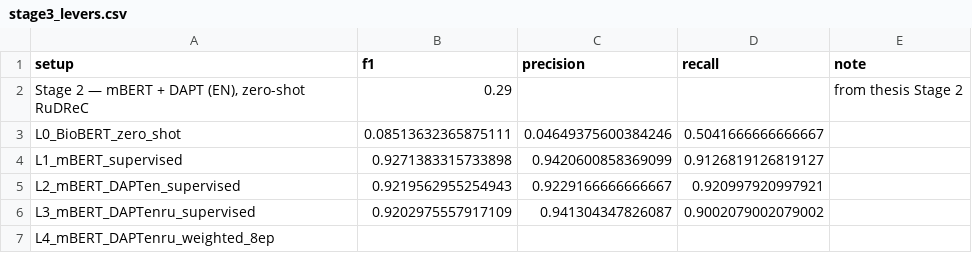
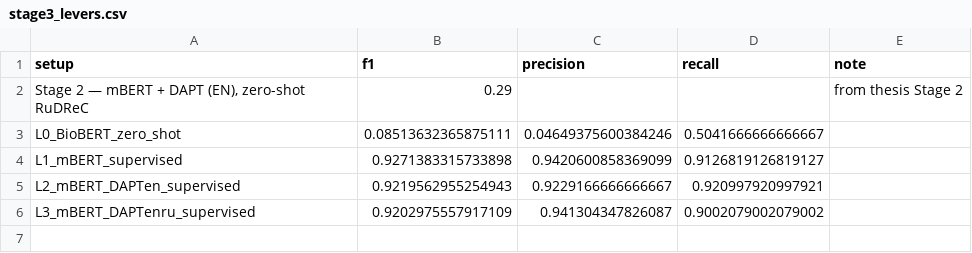
Before and after one commit to NikKozlovtsev/VKR_DSBA, a CSV file: results/stage3_levers.csv, drawn as a sheet.

Commit message:
Update stage3_levers.csv

```diff
--- a/results/stage3_levers.csv
+++ b/results/stage3_levers.csv
@@ -6,2 +6 @@ L2_mBERT_DAPTen_supervised,0.9219562955254943,0.9229166666666667,0.9209979209979
 L3_mBERT_DAPTenru_supervised,0.9202975557917109,0.941304347826087,0.9002079002079002,
-L4_mBERT_DAPTenru_weighted_8ep,,,,
```
